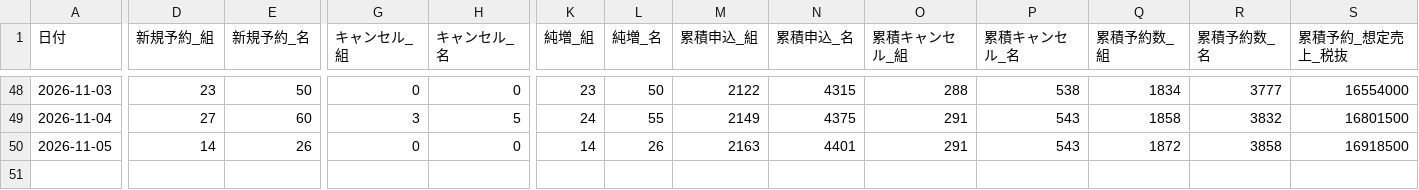
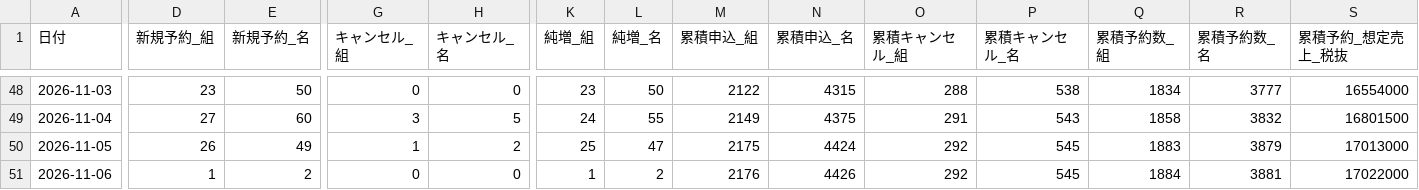
Before and after one commit to kazutakayanagisawa-svg/fruit-report, a CSV file: data/buffet_daily.csv, drawn as a sheet; only a part is shown, gaps mark what is left out; rows hold the shown columns only; the diff covers the shown part only; the diff names each change by its address in the sheet, - before the commit and + after, or states it on an @@ line.

```diff
--- a/data/buffet_daily.csv
+++ b/data/buffet_daily.csv
-D50 (新規予約_組): 14
+D50 (新規予約_組): 26
-E50 (新規予約_名): 26
+E50 (新規予約_名): 49
-G50 (キャンセル_組): 0
+G50 (キャンセル_組): 1
-H50 (キャンセル_名): 0
+H50 (キャンセル_名): 2
-K50 (純増_組): 14
+K50 (純増_組): 25
-L50 (純増_名): 26
+L50 (純増_名): 47
-M50 (累積申込_組): 2163
+M50 (累積申込_組): 2175
-N50 (累積申込_名): 4401
+N50 (累積申込_名): 4424
-O50 (累積キャンセル_組): 291
+O50 (累積キャンセル_組): 292
-P50 (累積キャンセル_名): 543
+P50 (累積キャンセル_名): 545
-Q50 (累積予約数_組): 1872
+Q50 (累積予約数_組): 1883
-R50 (累積予約数_名): 3858
+R50 (累積予約数_名): 3879
-S50 (累積予約_想定売上_税抜): 16918500
+S50 (累積予約_想定売上_税抜): 17013000
+row 51: 2026-11-06 | 1 | 2 | 0 | 0 | 1 | 2 | 2176 | 4426 | 292 | 545 | 1884 | 3881 | 17022000
```
Also changed, not shown: 9 edited cells elsewhere in this file, data/intake_daily.csv, data/monthly_cum_history.csv, 6 other files.
